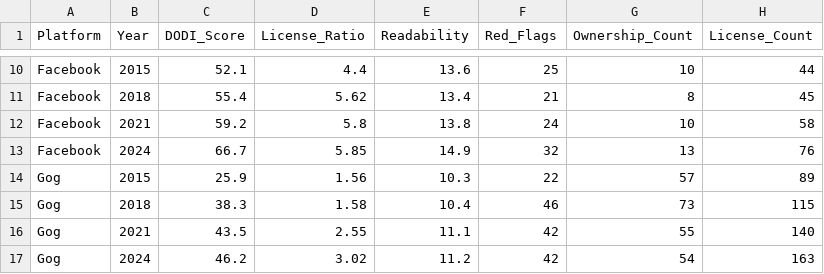
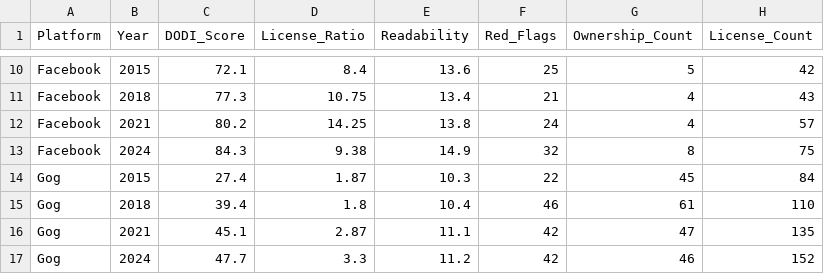
Before and after one commit to Axwolf13/dodi-analysis, a CSV file: output/temporal_results.csv, drawn as a sheet; only a part is shown, gaps mark what is left out; the diff covers the shown part only; the diff names each change by its address in the sheet, - before the commit and + after, or states it on an @@ line.

```diff
--- a/output/temporal_results.csv
+++ b/output/temporal_results.csv
-C10 (DODI_Score): 52.1
+C10 (DODI_Score): 72.1
-D10 (License_Ratio): 4.4
+D10 (License_Ratio): 8.4
-G10 (Ownership_Count): 10
+G10 (Ownership_Count): 5
-H10 (License_Count): 44
+H10 (License_Count): 42
-C11 (DODI_Score): 55.4
+C11 (DODI_Score): 77.3
-D11 (License_Ratio): 5.62
+D11 (License_Ratio): 10.75
-G11 (Ownership_Count): 8
+G11 (Ownership_Count): 4
-H11 (License_Count): 45
+H11 (License_Count): 43
-C12 (DODI_Score): 59.2
+C12 (DODI_Score): 80.2
-D12 (License_Ratio): 5.8
+D12 (License_Ratio): 14.25
-G12 (Ownership_Count): 10
+G12 (Ownership_Count): 4
-H12 (License_Count): 58
+H12 (License_Count): 57
-C13 (DODI_Score): 66.7
+C13 (DODI_Score): 84.3
-D13 (License_Ratio): 5.85
+D13 (License_Ratio): 9.38
-G13 (Ownership_Count): 13
+G13 (Ownership_Count): 8
-H13 (License_Count): 76
+H13 (License_Count): 75
-C14 (DODI_Score): 25.9
+C14 (DODI_Score): 27.4
-D14 (License_Ratio): 1.56
+D14 (License_Ratio): 1.87
-G14 (Ownership_Count): 57
+G14 (Ownership_Count): 45
-H14 (License_Count): 89
+H14 (License_Count): 84
-C15 (DODI_Score): 38.3
+C15 (DODI_Score): 39.4
-D15 (License_Ratio): 1.58
+D15 (License_Ratio): 1.8
-G15 (Ownership_Count): 73
+G15 (Ownership_Count): 61
-H15 (License_Count): 115
+H15 (License_Count): 110
-C16 (DODI_Score): 43.5
+C16 (DODI_Score): 45.1
-D16 (License_Ratio): 2.55
+D16 (License_Ratio): 2.87
-G16 (Ownership_Count): 55
+G16 (Ownership_Count): 47
-H16 (License_Count): 140
+H16 (License_Count): 135
-C17 (DODI_Score): 46.2
+C17 (DODI_Score): 47.7
-D17 (License_Ratio): 3.02
+D17 (License_Ratio): 3.3
-G17 (Ownership_Count): 54
+G17 (Ownership_Count): 46
-H17 (License_Count): 163
+H17 (License_Count): 152
```
Also changed, not shown: 122 edited cells elsewhere in this file, output/judge_results.csv, tosdr_grades.csv, 33 other files.
